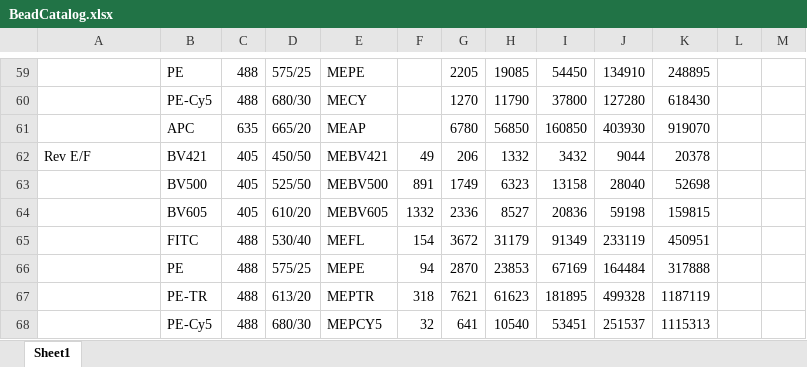
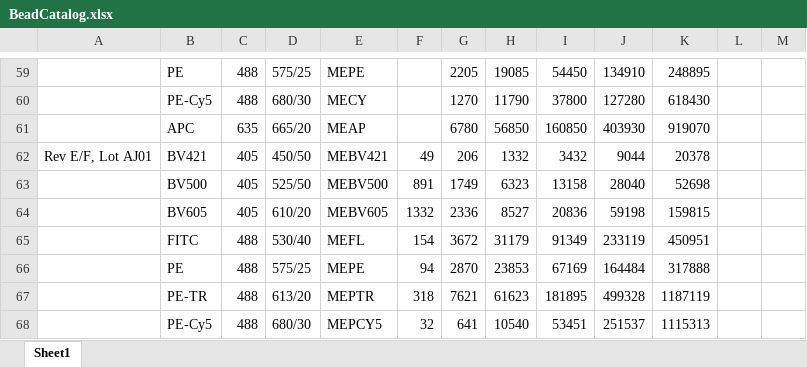
Before and after one commit to hgscott/TASBEFlowAnalytics, an Excel workbook: BeadCatalog.xlsx, sheet Sheet1, drawn as a sheet; only a part is shown, gaps mark what is left out; values as stored, in another font and other column widths than the file's, no borders; the diff names each change by its address in the sheet, - before the commit and + after, or states it on an @@ line.

Commit message:
add lot AJ01

```diff
--- a/BeadCatalog.xlsx (sheet Sheet1)
+++ b/BeadCatalog.xlsx (sheet Sheet1)
-A62: Rev E/F
+A62: Rev E/F, Lot AJ01
```
